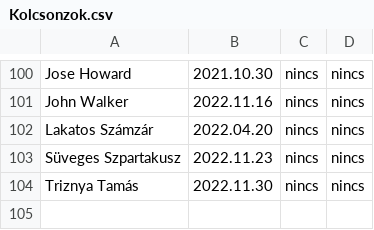
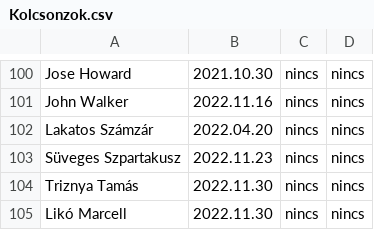
Before and after one commit to Kiss-Martin/Konyvtar, a CSV file: Kolcsonzok.csv, drawn as a sheet; only a part is shown, gaps mark what is left out.

```diff
--- a/Kolcsonzok.csv
+++ b/Kolcsonzok.csv
@@ -104 +104,2 @@ Süveges Szpartakusz;2022.11.23;nincs;nincs
 Triznya Tamás;2022.11.30;nincs;nincs
+Likó Marcell;2022.11.30;nincs;nincs
```
